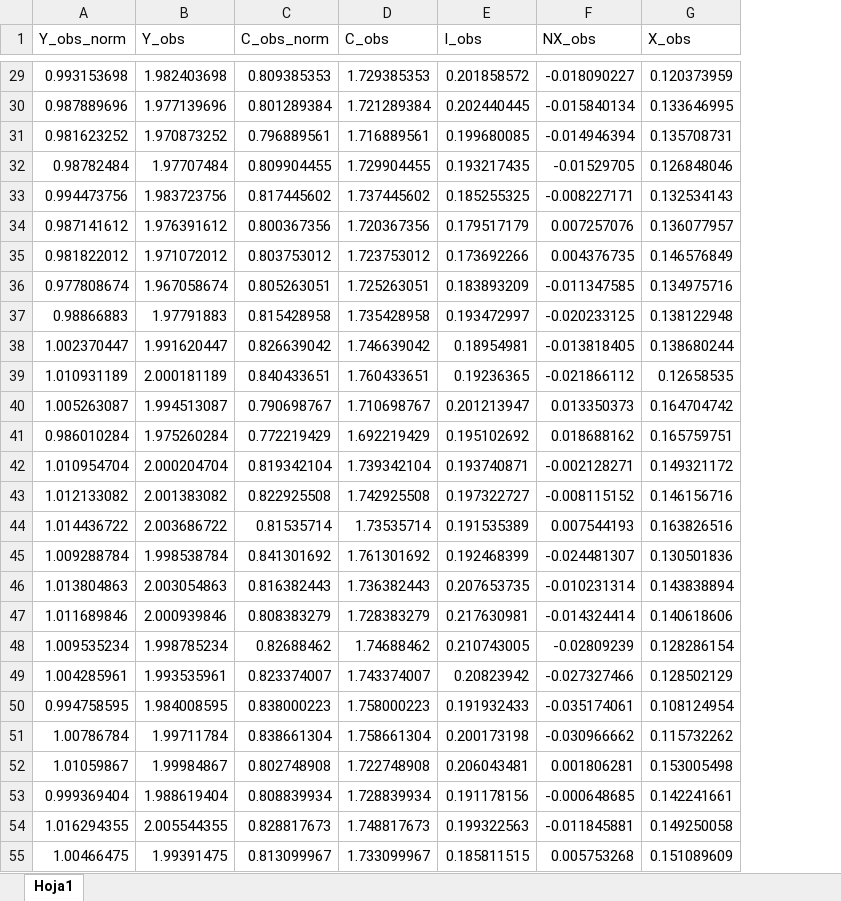
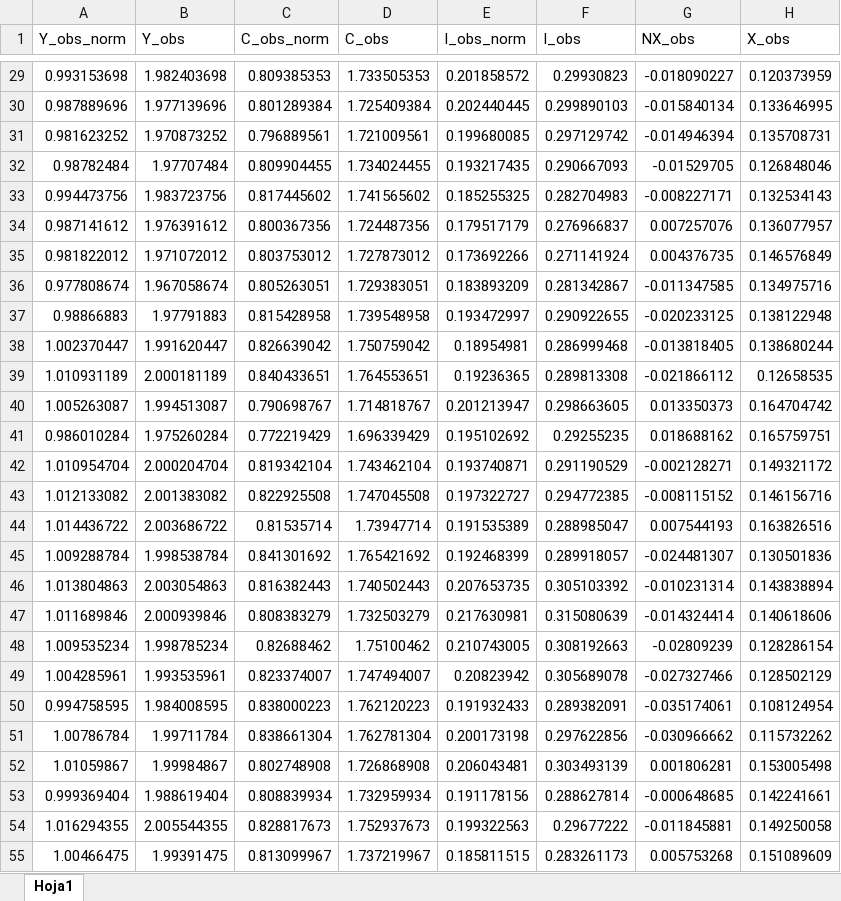
Before and after one commit to jarincong98/CAEP, an Excel workbook: 04_RBC+Prices+MP/Datos/DataCOL.xlsx, sheet Hoja1, drawn as a sheet; only a part is shown, gaps mark what is left out; values as stored, in another font and other column widths than the file's, no borders; the diff covers the shown part only; the diff names each change by its address in the sheet, - before the commit and + after, or states it on an @@ line.

```diff
--- a/04_RBC+Prices+MP/Datos/DataCOL.xlsx (sheet Hoja1)
+++ b/04_RBC+Prices+MP/Datos/DataCOL.xlsx (sheet Hoja1)
+column F (I_obs), rows 29-55: 0.29930823 | 0.299890103 | 0.297129742 | 0.290667093 | 0.282704983 | 0.276966837 | 0.271141924 | 0.281342867 | 0.290922655 | 0.286999468 | 0.289813308 | 0.298663605 | 0.29255235 | 0.291190529 | 0.294772385 | 0.288985047 | 0.289918057 | 0.305103392 | 0.315080639 | 0.308192663 | 0.305689078 | 0.289382091 | 0.297622856 | 0.303493139 | 0.288627814 | 0.29677222 | 0.283261173
-E1: I_obs
+E1: I_obs_norm
-D29 (C_obs): 1.729385353
+D29 (C_obs): 1.733505353
-D30 (C_obs): 1.721289384
+D30 (C_obs): 1.725409384
-D31 (C_obs): 1.716889561
+D31 (C_obs): 1.721009561
-D32 (C_obs): 1.729904455
+D32 (C_obs): 1.734024455
-D33 (C_obs): 1.737445602
+D33 (C_obs): 1.741565602
-D34 (C_obs): 1.720367356
+D34 (C_obs): 1.724487356
-D35 (C_obs): 1.723753012
+D35 (C_obs): 1.727873012
-D36 (C_obs): 1.725263051
+D36 (C_obs): 1.729383051
-D37 (C_obs): 1.735428958
+D37 (C_obs): 1.739548958
-D38 (C_obs): 1.746639042
+D38 (C_obs): 1.750759042
-D39 (C_obs): 1.760433651
+D39 (C_obs): 1.764553651
-D40 (C_obs): 1.710698767
+D40 (C_obs): 1.714818767
-D41 (C_obs): 1.692219429
+D41 (C_obs): 1.696339429
-D42 (C_obs): 1.739342104
+D42 (C_obs): 1.743462104
-D43 (C_obs): 1.742925508
+D43 (C_obs): 1.747045508
-D44 (C_obs): 1.73535714
+D44 (C_obs): 1.73947714
-D45 (C_obs): 1.761301692
+D45 (C_obs): 1.765421692
-D46 (C_obs): 1.736382443
+D46 (C_obs): 1.740502443
-D47 (C_obs): 1.728383279
+D47 (C_obs): 1.732503279
-D48 (C_obs): 1.74688462
+D48 (C_obs): 1.75100462
-D49 (C_obs): 1.743374007
+D49 (C_obs): 1.747494007
-D50 (C_obs): 1.758000223
+D50 (C_obs): 1.762120223
-D51 (C_obs): 1.758661304
+D51 (C_obs): 1.762781304
-D52 (C_obs): 1.722748908
+D52 (C_obs): 1.726868908
-D53 (C_obs): 1.728839934
+D53 (C_obs): 1.732959934
-D54 (C_obs): 1.748817673
+D54 (C_obs): 1.752937673
-D55 (C_obs): 1.733099967
+D55 (C_obs): 1.737219967
```
Also changed, not shown: 1 added row, 1 removed row and 161 edited cells elsewhere in this sheet, formulas that keep their value, 46 other files.
